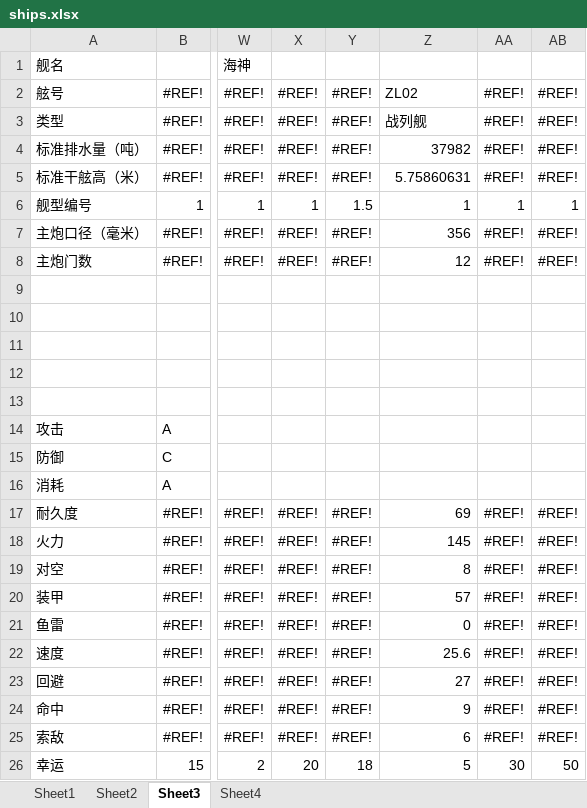
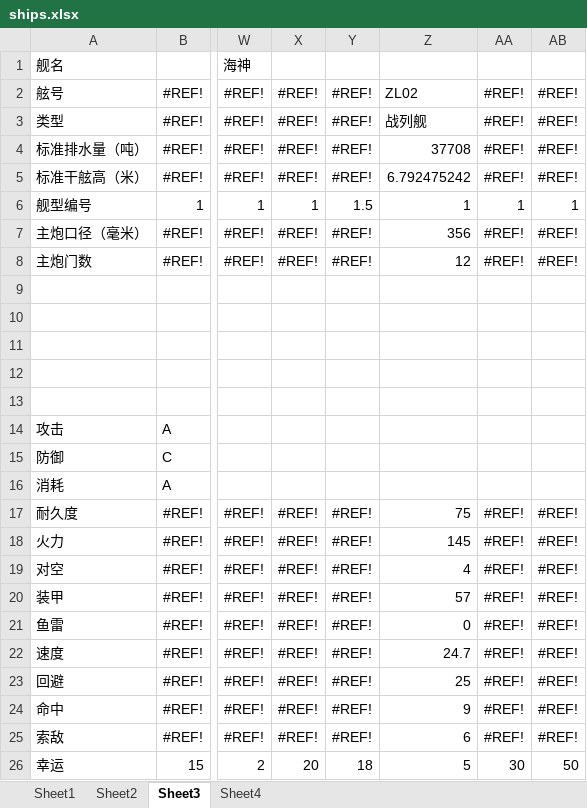
Before and after one commit to ZhangBohan233/ShipGame, an Excel workbook: data/ships.xlsx, sheet Sheet3, drawn as a sheet; only a part is shown, gaps mark what is left out; values as stored, in another font and other column widths than the file's, no borders; the diff names each change by its address in the sheet, - before the commit and + after, or states it on an @@ line.

```diff
--- a/data/ships.xlsx (sheet Sheet3)
+++ b/data/ships.xlsx (sheet Sheet3)
-Z4: 37982
+Z4: 37708
-Z5: 5.75860631
+Z5: 6.792475242
-Z17: 69
+Z17: 75
-Z19: 8
+Z19: 4
-Z22: 25.6
+Z22: 24.7
-Z23: 27
+Z23: 25
```
Also changed, not shown: sheet Sheet1, formulas that keep their value, 2 other files.
